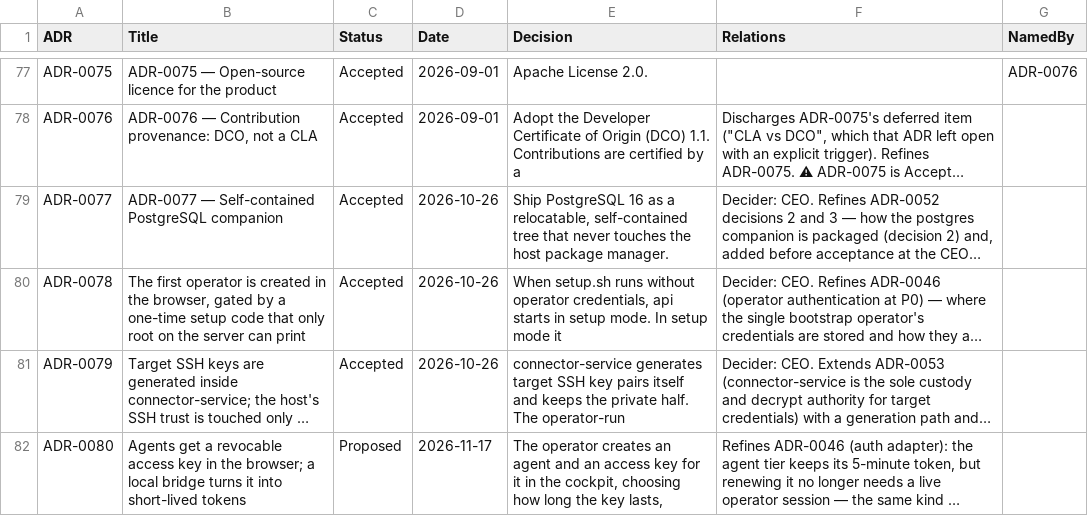
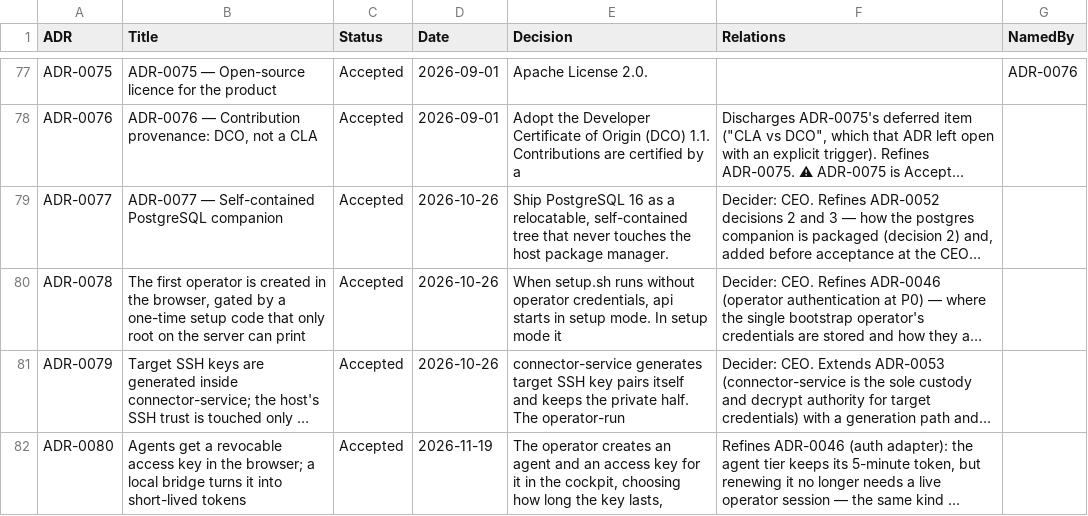
Before and after one commit to PaladinKnightMaster/ai-remote-engineering-os, a CSV file: docs/requirements/adr_index.csv, drawn as a sheet; only a part is shown, gaps mark what is left out; long unchanged cells end in …; the diff names each change by its address in the sheet, - before the commit and + after, or states it on an @@ line.

```diff
--- a/docs/requirements/adr_index.csv
+++ b/docs/requirements/adr_index.csv
-C82 (Status): Proposed
+C82 (Status): Accepted
-D82 (Date): 2026-11-17
+D82 (Date): 2026-11-19
```
Also changed, not shown: 4 other files.
